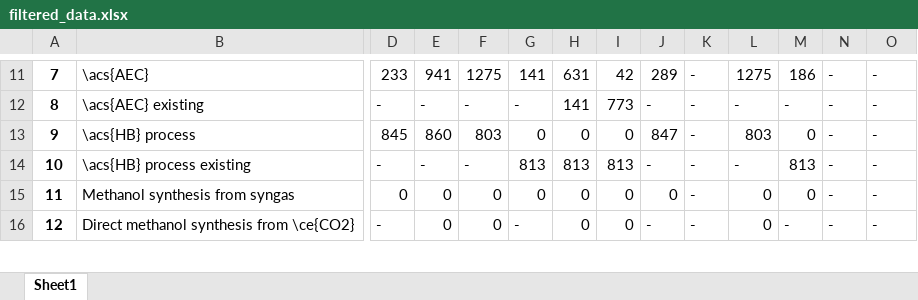
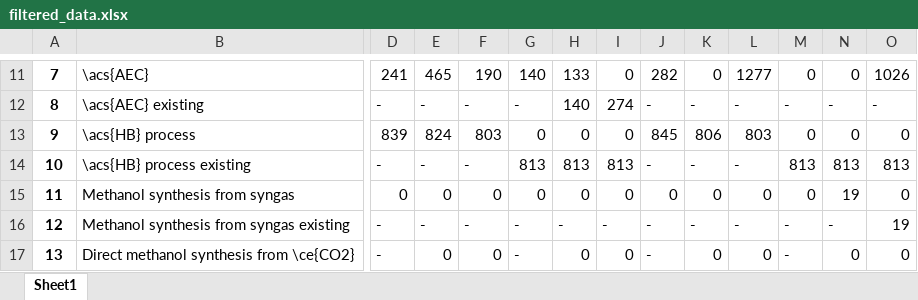
Before and after one commit to julia1071/AdOpT-NET0_ModelLink, an Excel workbook: Plotting/filtered_data.xlsx, sheet Sheet1, drawn as a sheet; only a part is shown, gaps mark what is left out; values as stored, in another font and other column widths than the file's, no borders; addresses are those after the commit; rows hold the shown columns only; the diff covers the shown part only; the diff names each change by its address in the sheet, - before the commit and + after, or states it on an @@ line.

```diff
--- a/Plotting/filtered_data.xlsx (sheet Sheet1)
+++ b/Plotting/filtered_data.xlsx (sheet Sheet1)
-D11: 233
+D11: 241
-E11: 941
+E11: 465
-F11: 1275
+F11: 190
-G11: 141
+G11: 140
-H11: 631
+H11: 133
-I11: 42
+I11: 0
-J11: 289
+J11: 282
-K11: -
+K11: 0
-L11: 1275
+L11: 1277
-M11: 186
+M11: 0
-N11: -
+N11: 0
-O11: -
+O11: 1026
-H12: 141
+H12: 140
-I12: 773
+I12: 274
-D13: 845
+D13: 839
-E13: 860
+E13: 824
-J13: 847
+J13: 845
-K13: -
+K13: 806
-N13: -
+N13: 0
-O13: -
+O13: 0
-N14: -
+N14: 813
-O14: -
+O14: 813
-K15: -
+K15: 0
-N15: -
+N15: 19
-O15: -
+O15: 0
+row 16: 12 | Methanol synthesis from syngas existing | - | - | - | - | - | - | - | - | - | - | - | 19
@@ column A renumbered from row 17 down @@
-K17: -
+K17: 0
-N17: -
+N17: 0
-O17: -
+O17: 0
```
Also changed, not shown: 1 added row and 207 edited cells elsewhere in this sheet, Plotting/operation_flex.xlsx, Plotting/operation_flex_import.xlsx, 18 other files.
